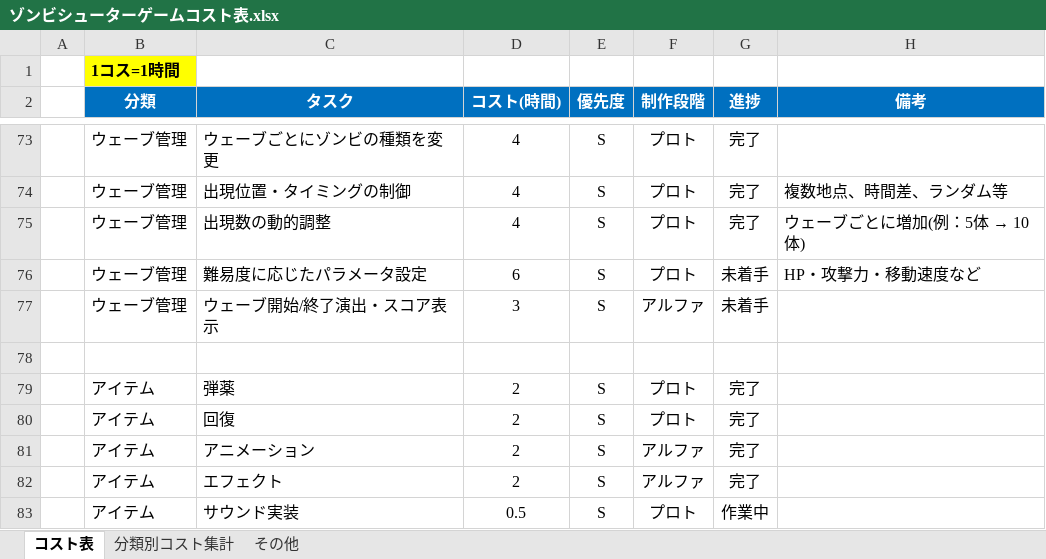
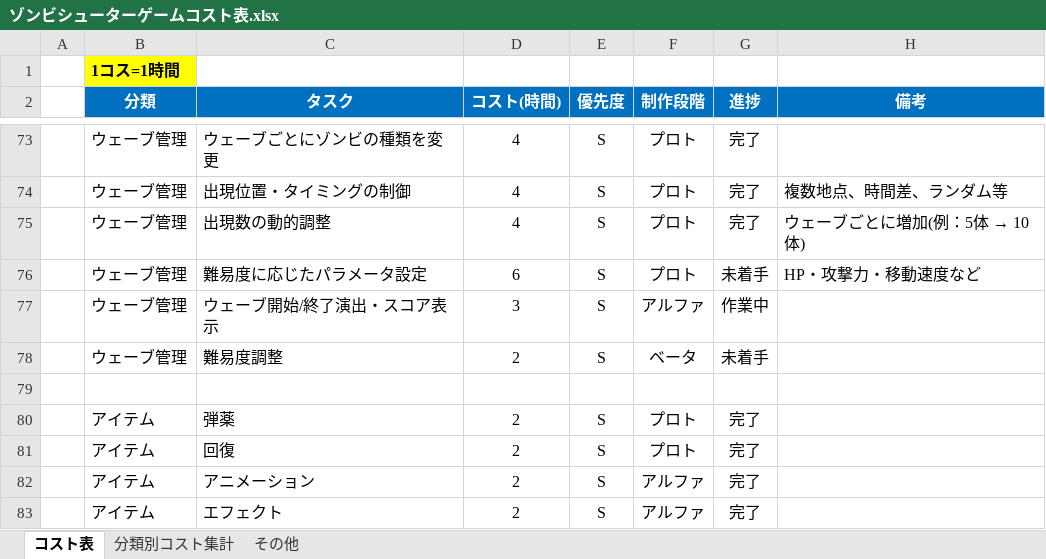
Before and after one commit to meronpanun/MyGame3D2, an Excel workbook: ゾンビシューターゲームコスト表.xlsx, sheet コスト表, drawn as a sheet; only a part is shown, gaps mark what is left out; the shorter side is filled out with more unchanged rows; values as stored, in another font and other column widths than the file's, no borders; the diff names each change by its address in the sheet, - before the commit and + after, or states it on an @@ line.

```diff
--- a/ゾンビシューターゲームコスト表.xlsx (sheet コスト表)
+++ b/ゾンビシューターゲームコスト表.xlsx (sheet コスト表)
-G77 (進捗): 未着手
+G77 (進捗): 作業中
+row 78:  | ウェーブ管理 | 難易度調整 | 2 | S | ベータ | 未着手
```
Also changed, not shown: sheet 分類別コスト集計, 32 other files.
